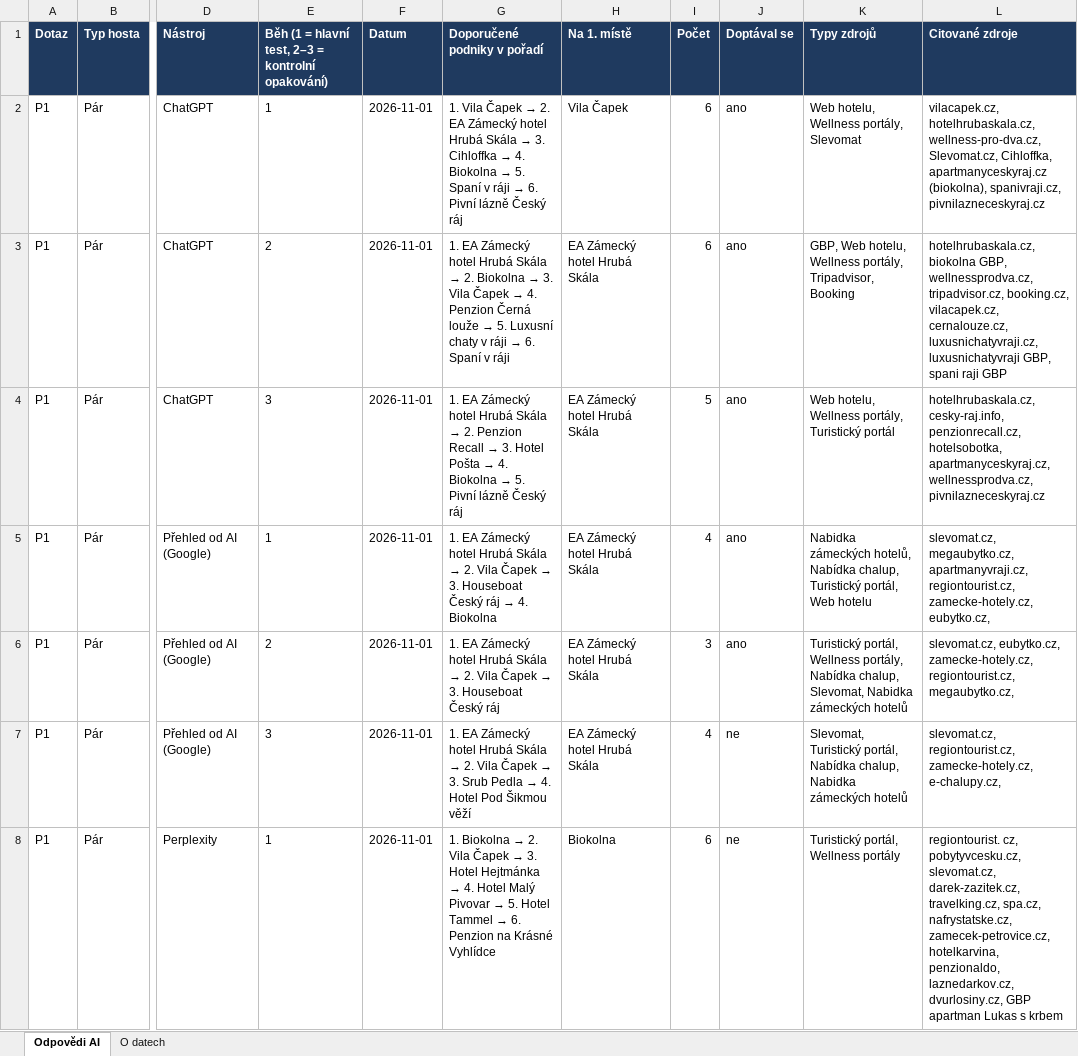
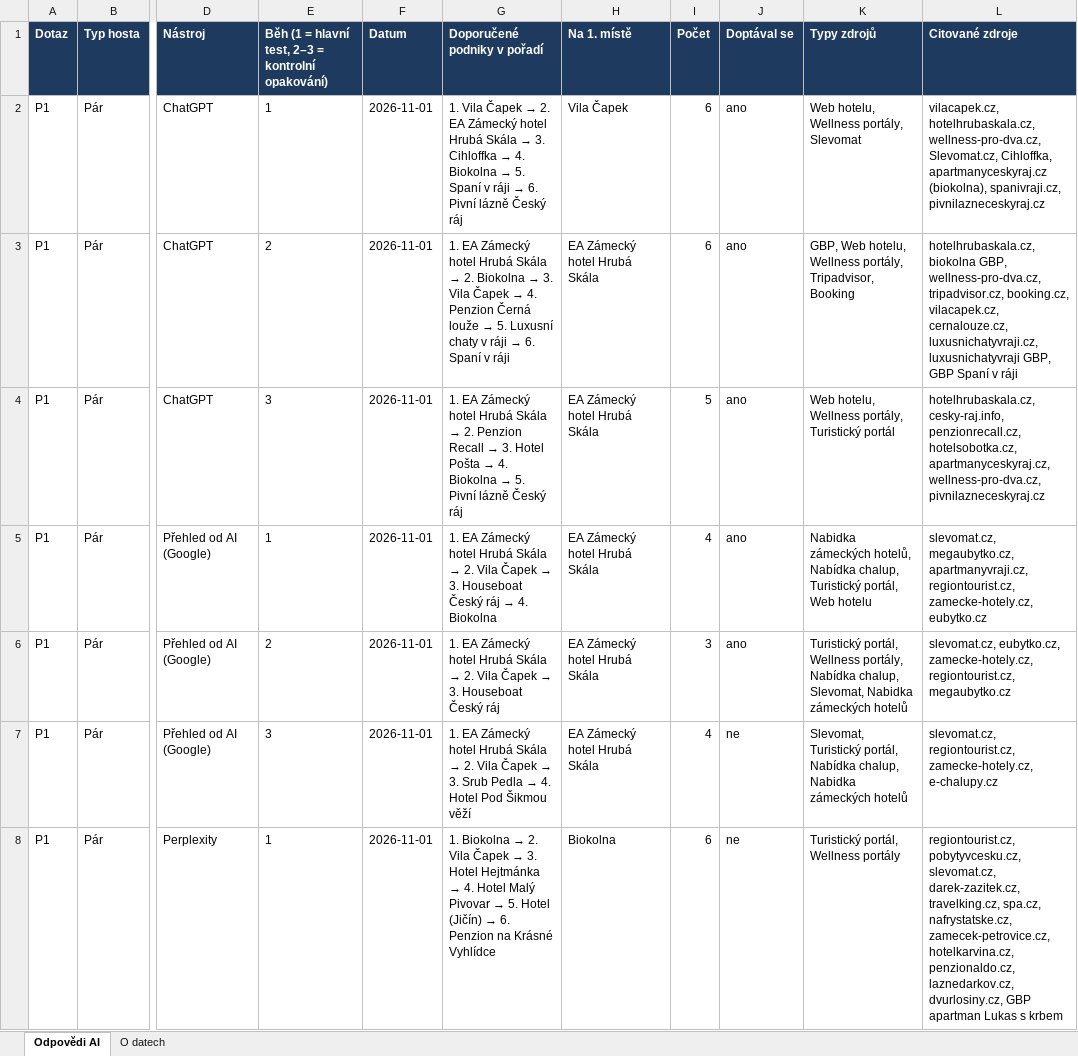
Before and after one commit to sezemska-ui/eva-web, an Excel workbook: public/data/kam-vas-posle-ai-data-1-cast.xlsx, sheet Odpovědi AI, drawn as a sheet; only a part is shown, gaps mark what is left out; values as stored, in another font and other column widths than the file's, no borders; the diff covers the shown part only; the diff names each change by its address in the sheet, - before the commit and + after, or states it on an @@ line.

```diff
--- a/public/data/kam-vas-posle-ai-data-1-cast.xlsx (sheet Odpovědi AI)
+++ b/public/data/kam-vas-posle-ai-data-1-cast.xlsx (sheet Odpovědi AI)
-L3 (Citované zdroje): …biokolna GBP, wellnessprodva.cz, tripadvisor.cz, booking.cz, vilacapek.cz, cernalouze.cz, luxusnichatyvraji.cz, luxusnichatyvraji GBP, spani raji GBP
+L3 (Citované zdroje): …biokolna GBP, wellness-pro-dva.cz, tripadvisor.cz, booking.cz, vilacapek.cz, cernalouze.cz, luxusnichatyvraji.cz, luxusnichatyvraji GBP, GBP Spaní v ráji
-L4 (Citované zdroje): …cesky-raj.info, penzionrecall.cz, hotelsobotka, apartmanyceskyraj.cz, wellnessprodva.cz, pivnilazneceskyraj.cz
+L4 (Citované zdroje): …cesky-raj.info, penzionrecall.cz, hotelsobotka.cz, apartmanyceskyraj.cz, wellness-pro-dva.cz, pivnilazneceskyraj.cz
-L5 (Citované zdroje): …regiontourist.cz, zamecke-hotely.cz, eubytko.cz,
+L5 (Citované zdroje): …regiontourist.cz, zamecke-hotely.cz, eubytko.cz
-L6 (Citované zdroje): …zamecke-hotely.cz, regiontourist.cz, megaubytko.cz,
+L6 (Citované zdroje): …zamecke-hotely.cz, regiontourist.cz, megaubytko.cz
-L7 (Citované zdroje): …regiontourist.cz, zamecke-hotely.cz, e-chalupy.cz,
+L7 (Citované zdroje): …regiontourist.cz, zamecke-hotely.cz, e-chalupy.cz
@@ G8 (Doporučené podniky v pořadí): …5. Hotel Tammel → 6.… → …5. Hotel (Jičín) → 6.… @@
-L8 (Citované zdroje): regiontourist. cz, pobytyvcesku.cz, slevomat.cz, darek-zazitek.cz, travelking.cz, spa.cz, nafrystatske.cz, zamecek-petrovice.cz, hotelkarvina, penzionaldo, laznedarkov.cz, dvurlosiny.cz,…
+L8 (Citované zdroje): regiontourist.cz, pobytyvcesku.cz, slevomat.cz, darek-zazitek.cz, travelking.cz, spa.cz, nafrystatske.cz, zamecek-petrovice.cz, hotelkarvina.cz, penzionaldo.cz, laznedarkov.cz, dvurlosiny.cz,…
```
Also changed, not shown: 14 edited cells elsewhere in this sheet, 1 other file.
